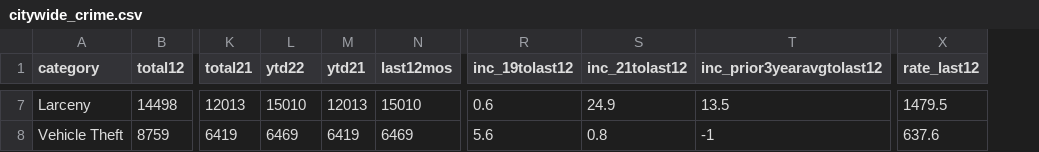
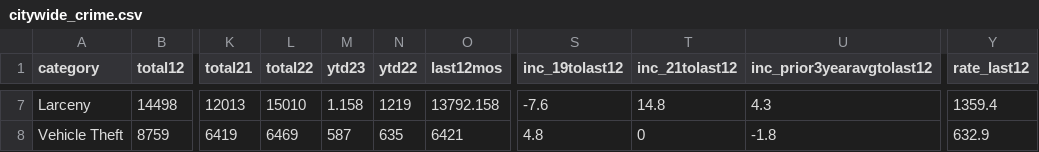
Before and after one commit to abcotvdata/safetytracker_sanjose, a CSV file: data/output/citywide_crime.csv, drawn as a sheet; only a part is shown, gaps mark what is left out; removed rows and columns are numbered as before the commit, all else as after; the diff covers the shown part only; the diff names each change by its address in the sheet, - before the commit and + after, or states it on an @@ line.

```diff
--- a/data/output/citywide_crime.csv
+++ b/data/output/citywide_crime.csv
-column M (ytd21), rows 7-8: 12013 | 6419
+column M (ytd23), rows 7-8: 1.158 | 587
+column N (ytd22), rows 7-8: 1219 | 635
-L1: ytd22
+L1: total22
-O7 (last12mos): 15010
+O7 (last12mos): 13792.158
-S7 (inc_19tolast12): 0.6
+S7 (inc_19tolast12): -7.6
-T7 (inc_21tolast12): 24.9
+T7 (inc_21tolast12): 14.8
-U7 (inc_prior3yearavgtolast12): 13.5
+U7 (inc_prior3yearavgtolast12): 4.3
-Y7 (rate_last12): 1479.5
+Y7 (rate_last12): 1359.4
-O8 (last12mos): 6469
+O8 (last12mos): 6421
-S8 (inc_19tolast12): 5.6
+S8 (inc_19tolast12): 4.8
-T8 (inc_21tolast12): 0.8
+T8 (inc_21tolast12): 0
-U8 (inc_prior3yearavgtolast12): -1
+U8 (inc_prior3yearavgtolast12): -1.8
-Y8 (rate_last12): 637.6
+Y8 (rate_last12): 632.9
```
Also changed, not shown: 25 edited cells elsewhere in this file, data/output/archive/citywide_crime_weekSEPT22.csv, data/output/sj_crime.csv, 28 other files.
